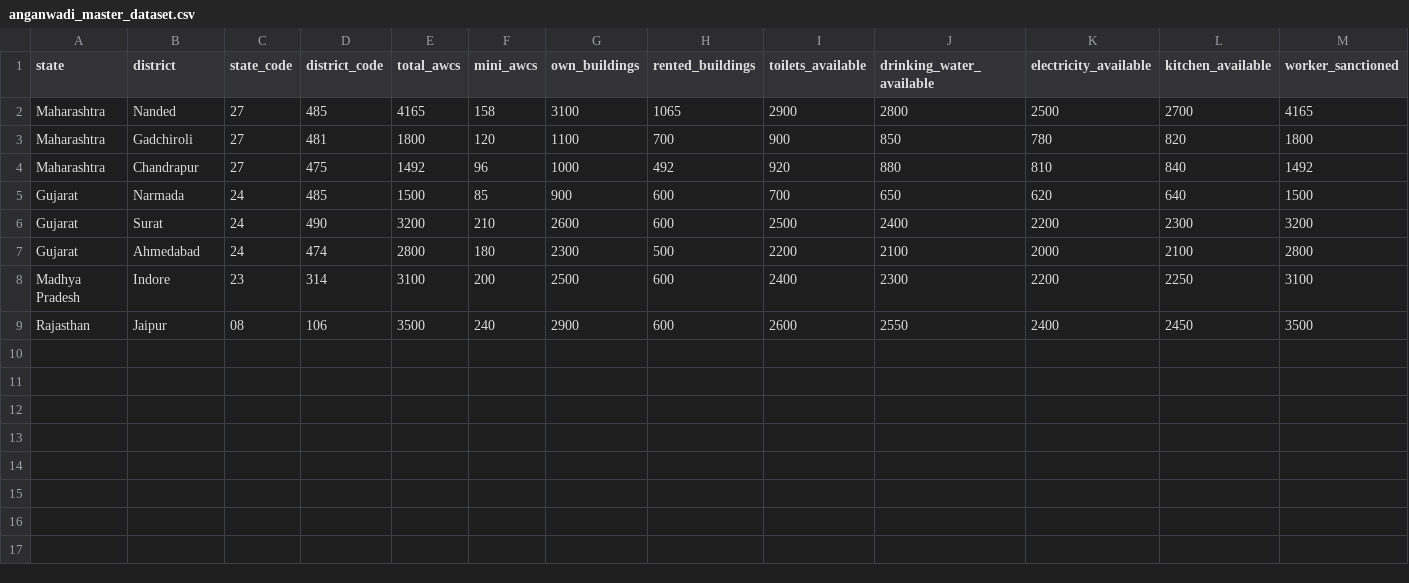
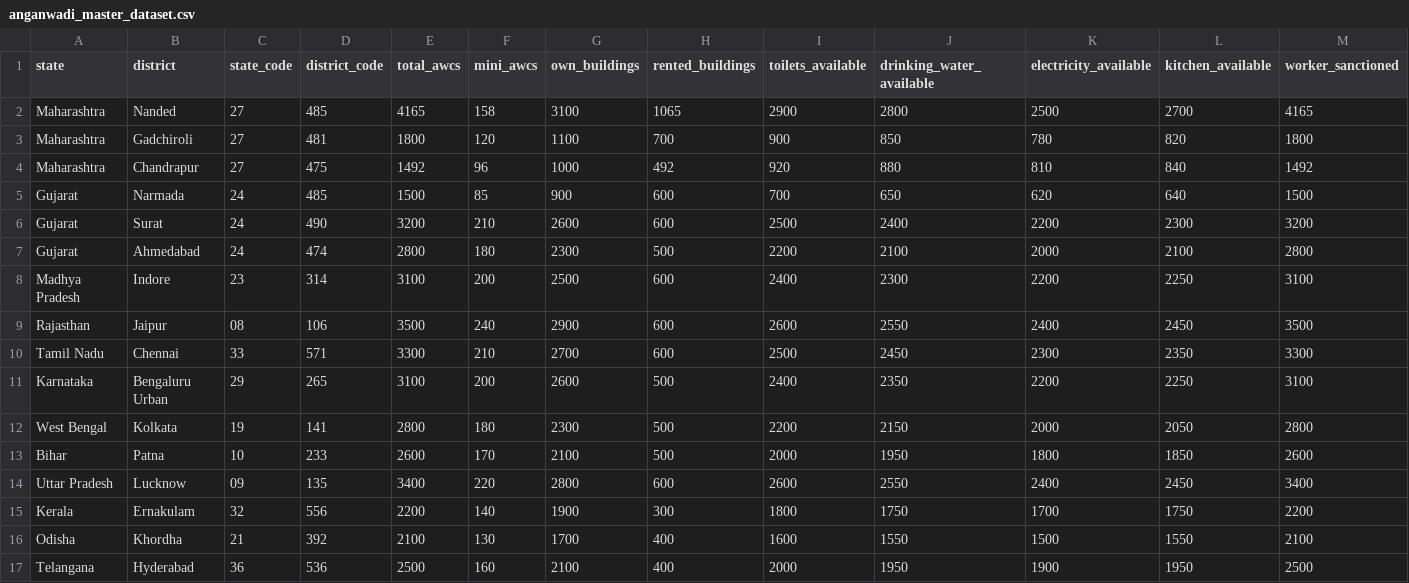
Before and after one commit to drshubhabrata/NAISGT, a CSV file: data/processed_data/anganwadi_master_dataset.csv, drawn as a sheet; only a part is shown; rows hold the shown columns only; the diff names each change by its address in the sheet, - before the commit and + after, or states it on an @@ line.

Commit message:
Update anganwadi_master_dataset.csv

```diff
--- a/data/processed_data/anganwadi_master_dataset.csv
+++ b/data/processed_data/anganwadi_master_dataset.csv
+row 10: Tamil Nadu | Chennai | 33 | 571 | 3300 | 210 | 2700 | 600 | 2500 | 2450 | 2300 | 2350 | 3300
+row 11: Karnataka | Bengaluru Urban | 29 | 265 | 3100 | 200 | 2600 | 500 | 2400 | 2350 | 2200 | 2250 | 3100
+row 12: West Bengal | Kolkata | 19 | 141 | 2800 | 180 | 2300 | 500 | 2200 | 2150 | 2000 | 2050 | 2800
+row 13: Bihar | Patna | 10 | 233 | 2600 | 170 | 2100 | 500 | 2000 | 1950 | 1800 | 1850 | 2600
+row 14: Uttar Pradesh | Lucknow | 09 | 135 | 3400 | 220 | 2800 | 600 | 2600 | 2550 | 2400 | 2450 | 3400
+row 15: Kerala | Ernakulam | 32 | 556 | 2200 | 140 | 1900 | 300 | 1800 | 1750 | 1700 | 1750 | 2200
+row 16: Odisha | Khordha | 21 | 392 | 2100 | 130 | 1700 | 400 | 1600 | 1550 | 1500 | 1550 | 2100
+row 17: Telangana | Hyderabad | 36 | 536 | 2500 | 160 | 2100 | 400 | 2000 | 1950 | 1900 | 1950 | 2500
```
